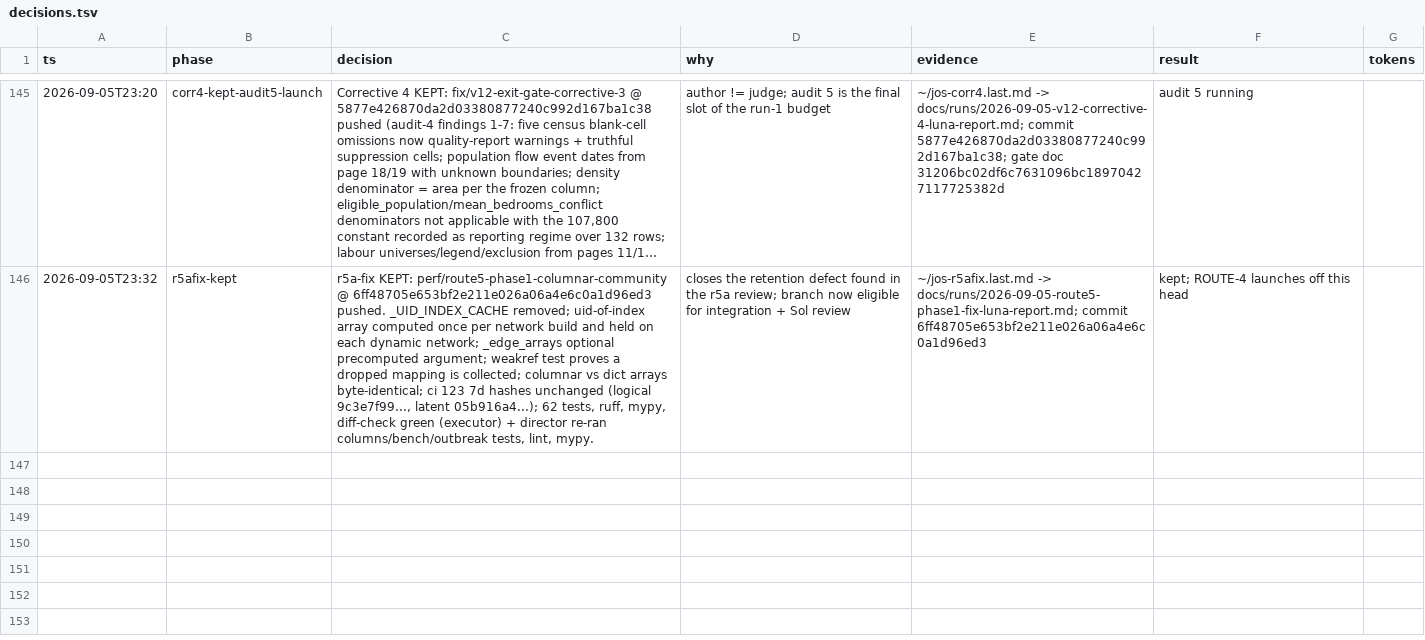
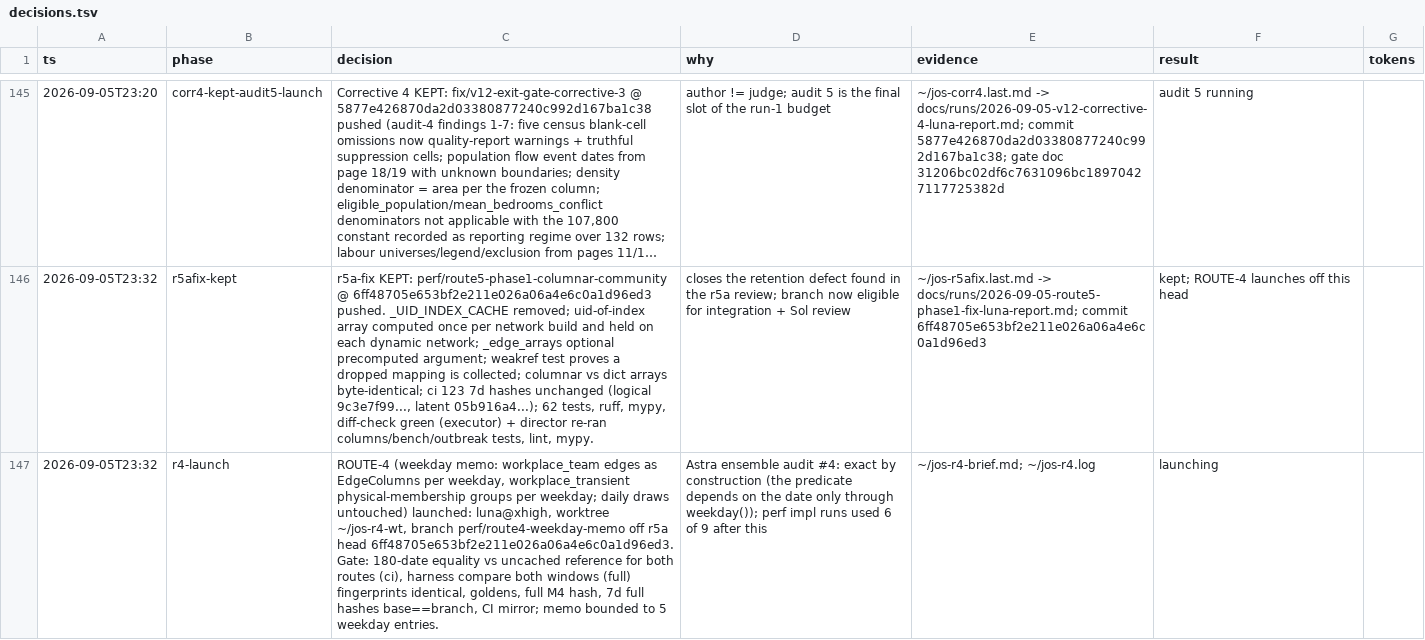
Before and after one commit to stev004/jsy_disease_sim, a TSV file: .claude/decisions.tsv, drawn as a sheet; only a part is shown, gaps mark what is left out; long unchanged cells end in …; the diff names each change by its address in the sheet, - before the commit and + after, or states it on an @@ line.

Commit message:
trail: r4-launch — ROUTE-4 (weekday memo: workplace_team edges as EdgeColumns p

```diff
--- a/.claude/decisions.tsv
+++ b/.claude/decisions.tsv
+row 147: 2026-09-05T23:32 | r4-launch | ROUTE-4 (weekday memo: workplace_team edges as EdgeColumns per weekday, workplace_transient physical-membership groups per weekday; daily draws untouched) launched: luna@xhigh, worktree ~/jos-r4-wt, branch perf/route4-weekday-memo off r5a head 6ff48705e653bf2e211e026a06a4e6c0a1d96ed3. Gate: 180-date equality vs uncached reference for both routes (ci), harness compare both windows (full) fingerprints identical, goldens, full M4 hash, 7d full hashes base==branch, CI mirror; memo bounded to 5 weekday entries. | Astra ensemble audit #4: exact by construction (the predicate depends on the date only through weekday()); perf impl runs used 6 of 9 after this | ~/jos-r4-brief.md; ~/jos-r4.log | launching
```
